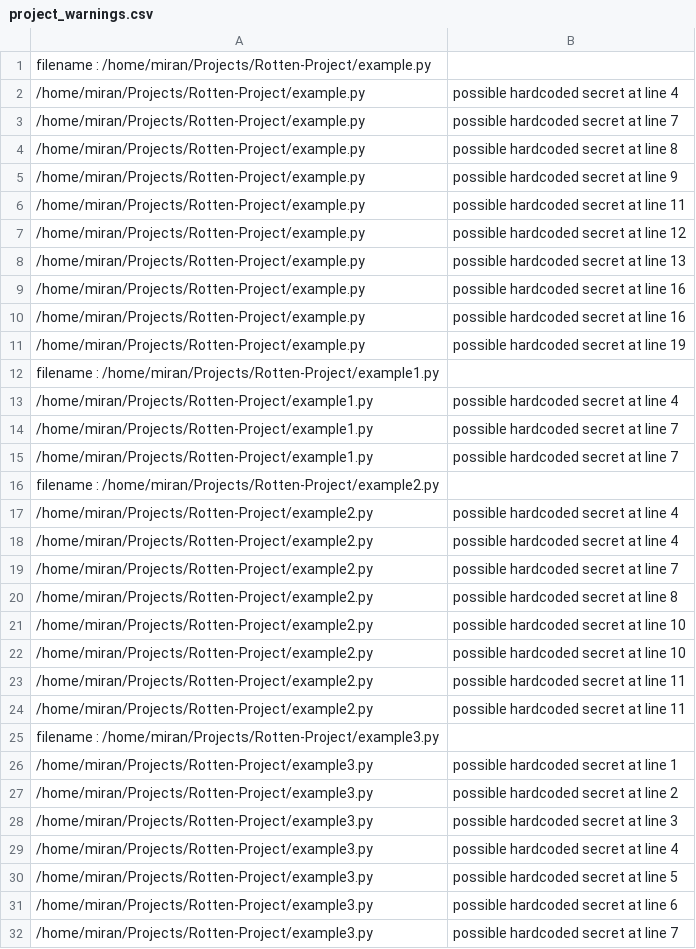
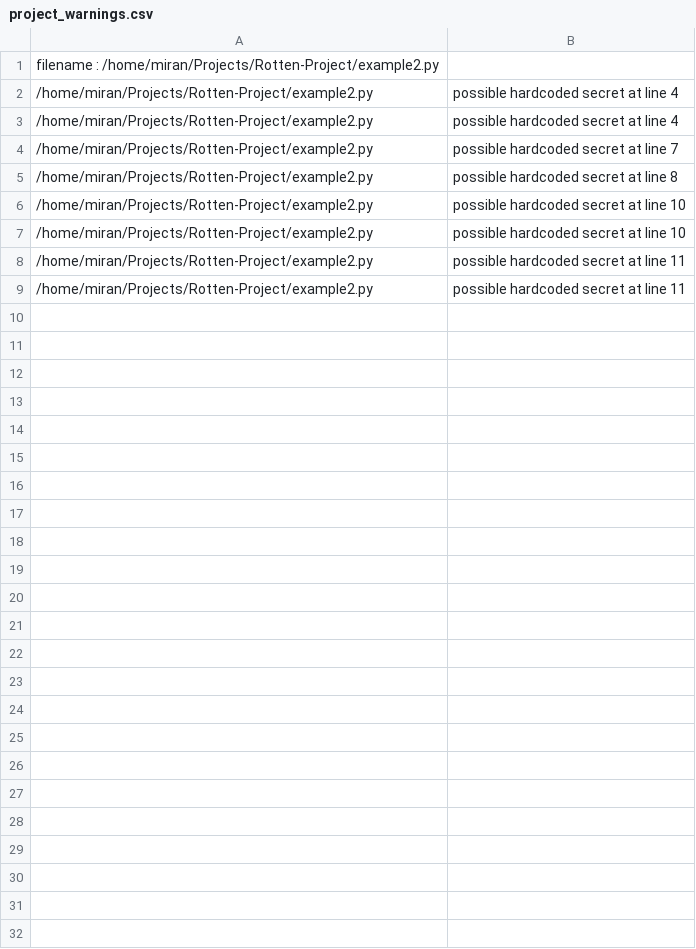
Before and after one commit to miranalmehrab/Smell-Spotter, a CSV file: warning-logs/project_warnings.csv, drawn as a sheet.

```diff
--- a/warning-logs/project_warnings.csv
+++ b/warning-logs/project_warnings.csv
@@ -1,16 +1 @@
-filename : /home/miran/Projects/Rotten-Project/example.py
-/home/miran/Projects/Rotten-Project/example.py,possible hardcoded secret at line 4
-/home/miran/Projects/Rotten-Project/example.py,possible hardcoded secret at line 7
-/home/miran/Projects/Rotten-Project/example.py,possible hardcoded secret at line 8
-/home/miran/Projects/Rotten-Project/example.py,possible hardcoded secret at line 9
-/home/miran/Projects/Rotten-Project/example.py,possible hardcoded secret at line 11
-/home/miran/Projects/Rotten-Project/example.py,possible hardcoded secret at line 12
-/home/miran/Projects/Rotten-Project/example.py,possible hardcoded secret at line 13
-/home/miran/Projects/Rotten-Project/example.py,possible hardcoded secret at line 16
-/home/miran/Projects/Rotten-Project/example.py,possible hardcoded secret at line 16
-/home/miran/Projects/Rotten-Project/example.py,possible hardcoded secret at line 19
-filename : /home/miran/Projects/Rotten-Project/example1.py
-/home/miran/Projects/Rotten-Project/example1.py,possible hardcoded secret at line 4
-/home/miran/Projects/Rotten-Project/example1.py,possible hardcoded secret at line 7
-/home/miran/Projects/Rotten-Project/example1.py,possible hardcoded secret at line 7
 filename : /home/miran/Projects/Rotten-Project/example2.py
@@ -24,9 +9 @@ filename : /home/miran/Projects/Rotten-Project/example2.py
 /home/miran/Projects/Rotten-Project/example2.py,possible hardcoded secret at line 11
-filename : /home/miran/Projects/Rotten-Project/example3.py
-/home/miran/Projects/Rotten-Project/example3.py,possible hardcoded secret at line 1
-/home/miran/Projects/Rotten-Project/example3.py,possible hardcoded secret at line 2
-/home/miran/Projects/Rotten-Project/example3.py,possible hardcoded secret at line 3
-/home/miran/Projects/Rotten-Project/example3.py,possible hardcoded secret at line 4
-/home/miran/Projects/Rotten-Project/example3.py,possible hardcoded secret at line 5
-/home/miran/Projects/Rotten-Project/example3.py,possible hardcoded secret at line 6
-/home/miran/Projects/Rotten-Project/example3.py,possible hardcoded secret at line 7
```
Also changed, not shown: 3 other files.
